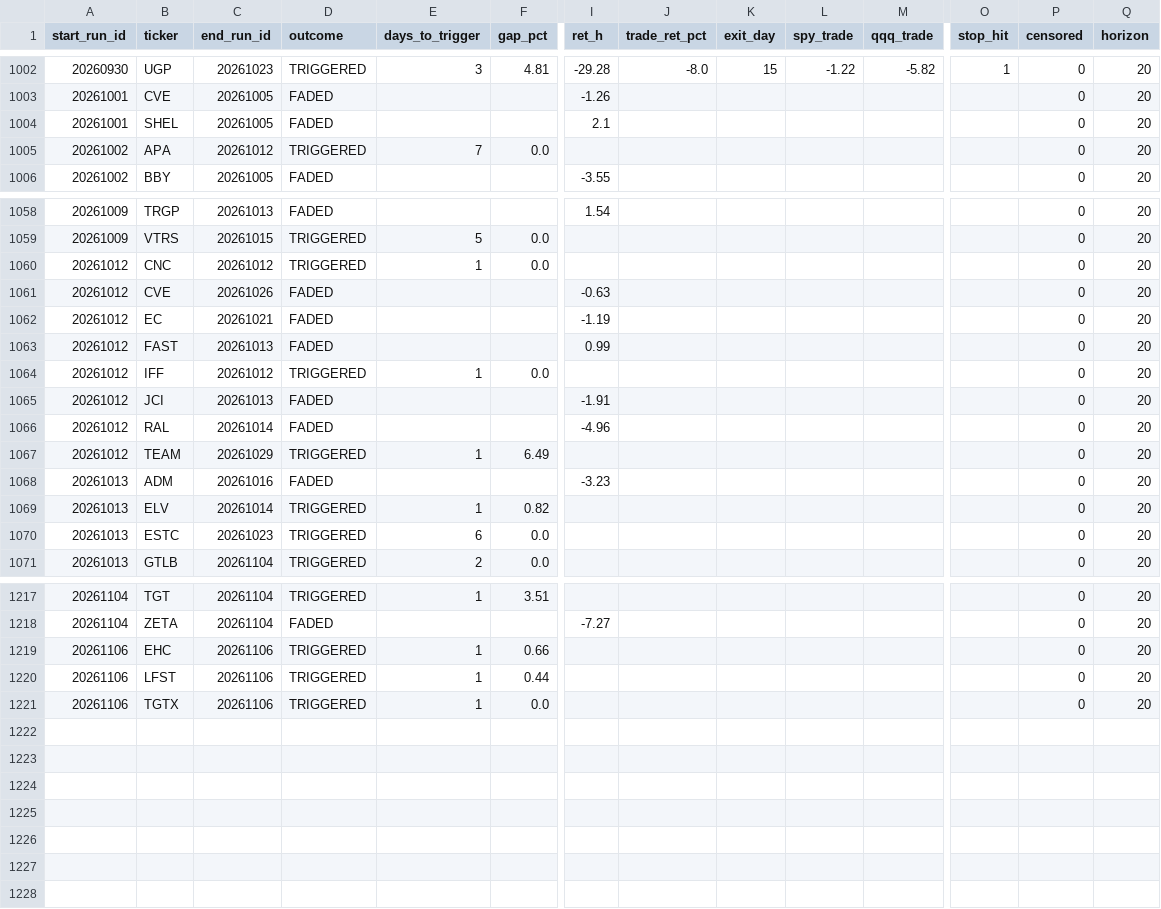
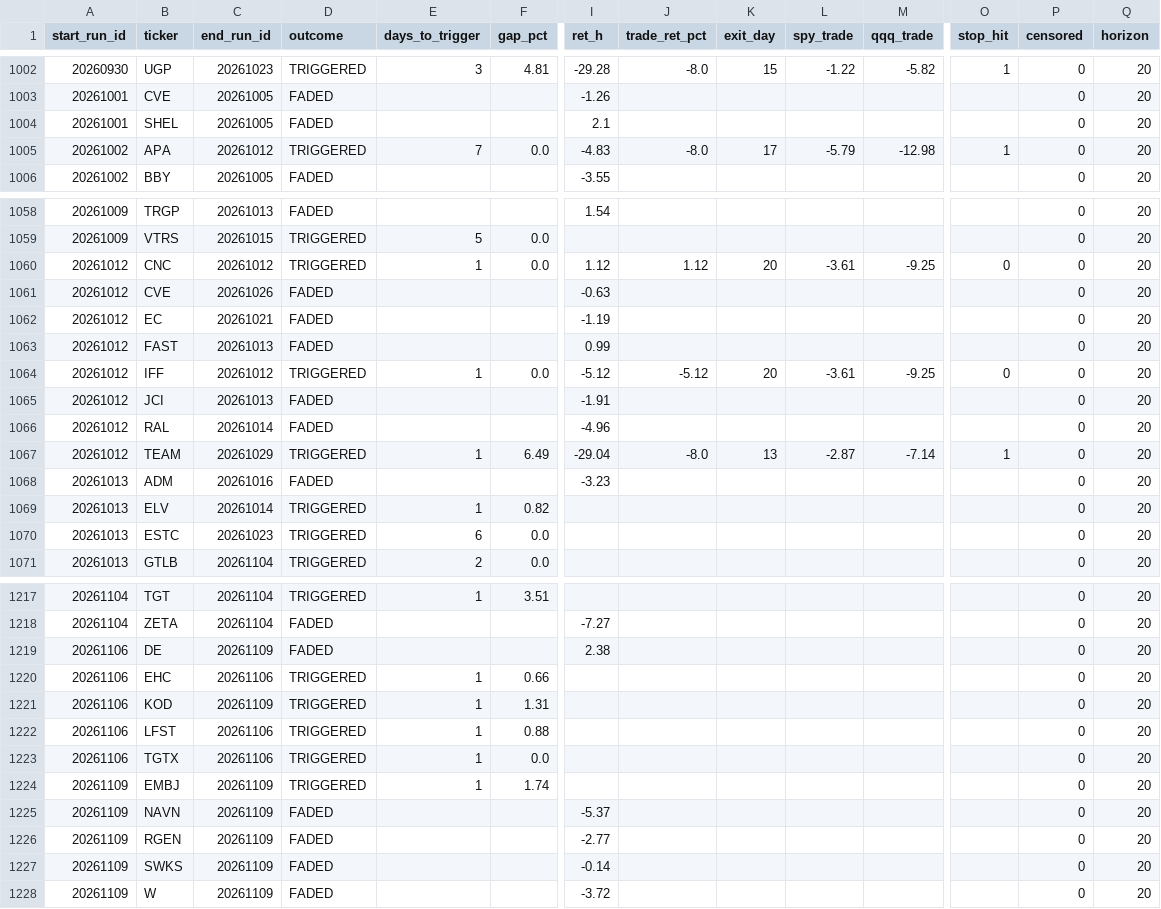
Before and after one commit to mthli/skills, a CSV file: base-breakout-scan/state/outcomes.csv, drawn as a sheet; only a part is shown, gaps mark what is left out; addresses are those after the commit; rows hold the shown columns only; the diff covers the shown part only; the diff names each change by its address in the sheet, - before the commit and + after, or states it on an @@ line.

```diff
--- a/base-breakout-scan/state/outcomes.csv
+++ b/base-breakout-scan/state/outcomes.csv
-I1005 (ret_h): (empty)
+I1005 (ret_h): -4.83
-J1005 (trade_ret_pct): (empty)
+J1005 (trade_ret_pct): -8.0
-K1005 (exit_day): (empty)
+K1005 (exit_day): 17
-L1005 (spy_trade): (empty)
+L1005 (spy_trade): -5.79
-M1005 (qqq_trade): (empty)
+M1005 (qqq_trade): -12.98
-O1005 (stop_hit): (empty)
+O1005 (stop_hit): 1
-I1060 (ret_h): (empty)
+I1060 (ret_h): 1.12
-J1060 (trade_ret_pct): (empty)
+J1060 (trade_ret_pct): 1.12
-K1060 (exit_day): (empty)
+K1060 (exit_day): 20
-L1060 (spy_trade): (empty)
+L1060 (spy_trade): -3.61
-M1060 (qqq_trade): (empty)
+M1060 (qqq_trade): -9.25
-O1060 (stop_hit): (empty)
+O1060 (stop_hit): 0
-I1064 (ret_h): (empty)
+I1064 (ret_h): -5.12
-J1064 (trade_ret_pct): (empty)
+J1064 (trade_ret_pct): -5.12
-K1064 (exit_day): (empty)
+K1064 (exit_day): 20
-L1064 (spy_trade): (empty)
+L1064 (spy_trade): -3.61
-M1064 (qqq_trade): (empty)
+M1064 (qqq_trade): -9.25
-O1064 (stop_hit): (empty)
+O1064 (stop_hit): 0
-I1067 (ret_h): (empty)
+I1067 (ret_h): -29.04
-J1067 (trade_ret_pct): (empty)
+J1067 (trade_ret_pct): -8.0
-K1067 (exit_day): (empty)
+K1067 (exit_day): 13
-L1067 (spy_trade): (empty)
+L1067 (spy_trade): -2.87
-M1067 (qqq_trade): (empty)
+M1067 (qqq_trade): -7.14
-O1067 (stop_hit): (empty)
+O1067 (stop_hit): 1
+row 1219: 20261106 | DE | 20261109 | FADED |  |  | 2.38 |  |  |  |  |  | 0 | 20
+row 1221: 20261106 | KOD | 20261109 | TRIGGERED | 1 | 1.31 |  |  |  |  |  |  | 0 | 20
-F1222 (gap_pct): 0.44
+F1222 (gap_pct): 0.88
+row 1224: 20261109 | EMBJ | 20261109 | TRIGGERED | 1 | 1.74 |  |  |  |  |  |  | 0 | 20
+row 1225: 20261109 | NAVN | 20261109 | FADED |  |  | -5.37 |  |  |  |  |  | 0 | 20
+row 1226: 20261109 | RGEN | 20261109 | FADED |  |  | -2.77 |  |  |  |  |  | 0 | 20
+row 1227: 20261109 | SWKS | 20261109 | FADED |  |  | -0.14 |  |  |  |  |  | 0 | 20
+row 1228: 20261109 | W | 20261109 | FADED |  |  | -3.72 |  |  |  |  |  | 0 | 20
```
Also changed, not shown: 15 edited cells elsewhere in this file, mean-reversion-scan/state/history.csv, mean-reversion-scan/state/outcomes.csv, 8 other files.
